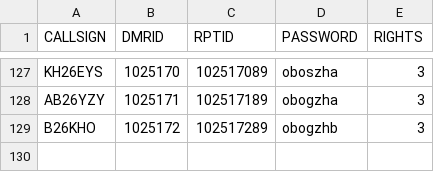
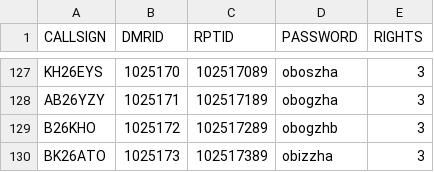
Before and after one commit to tombolptt/KT25ARI, a CSV file: dvs_user.csv, drawn as a sheet; only a part is shown, gaps mark what is left out.

Commit message:
Update dvs_user.csv otomatis via Aplikasi

```diff
--- a/dvs_user.csv
+++ b/dvs_user.csv
@@ -129 +129,2 @@ AB26YZY,1025171,102517189,obogzha,3
 B26KHO,1025172,102517289,obogzhb,3
+BK26ATO,1025173,102517389,obizzha,3
```
